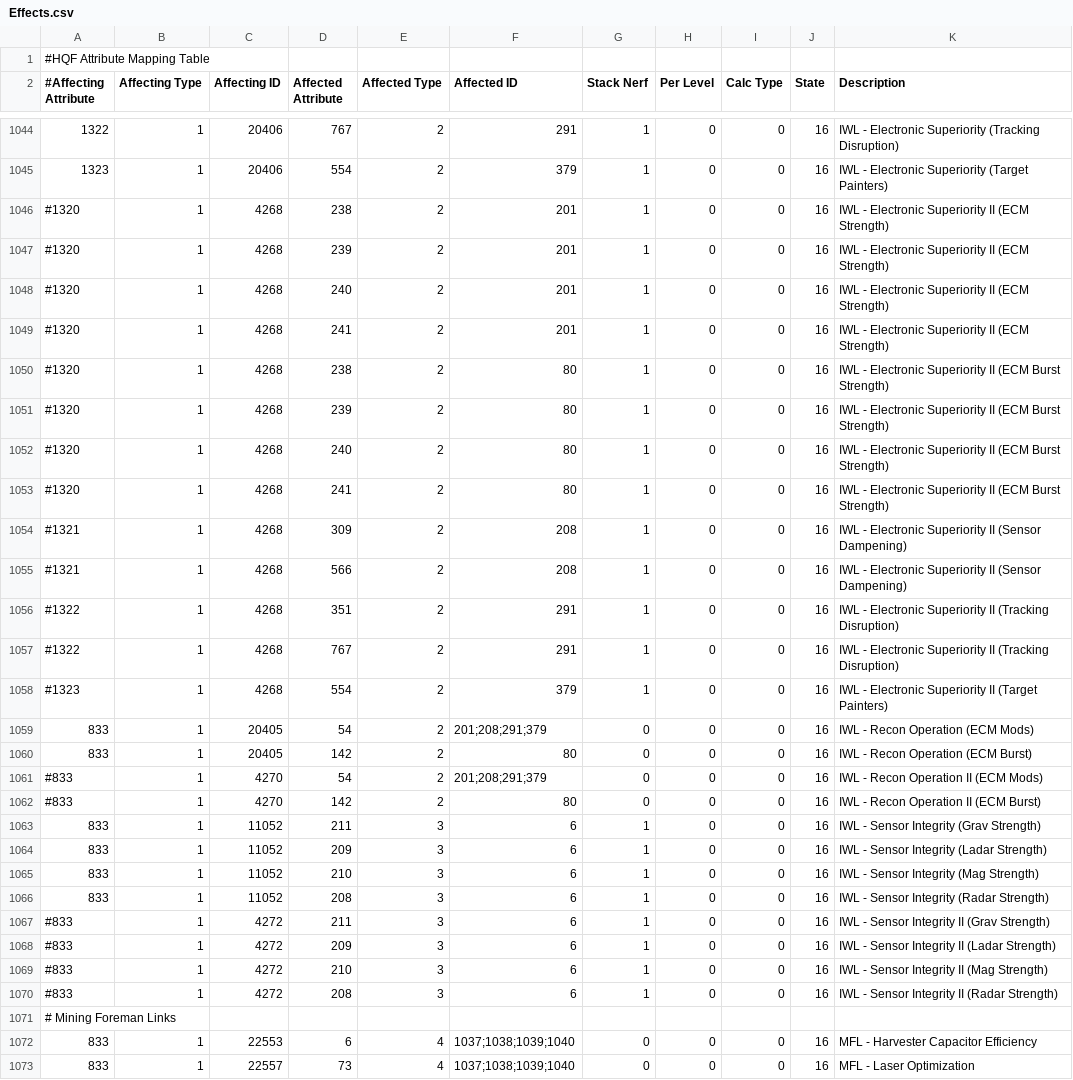
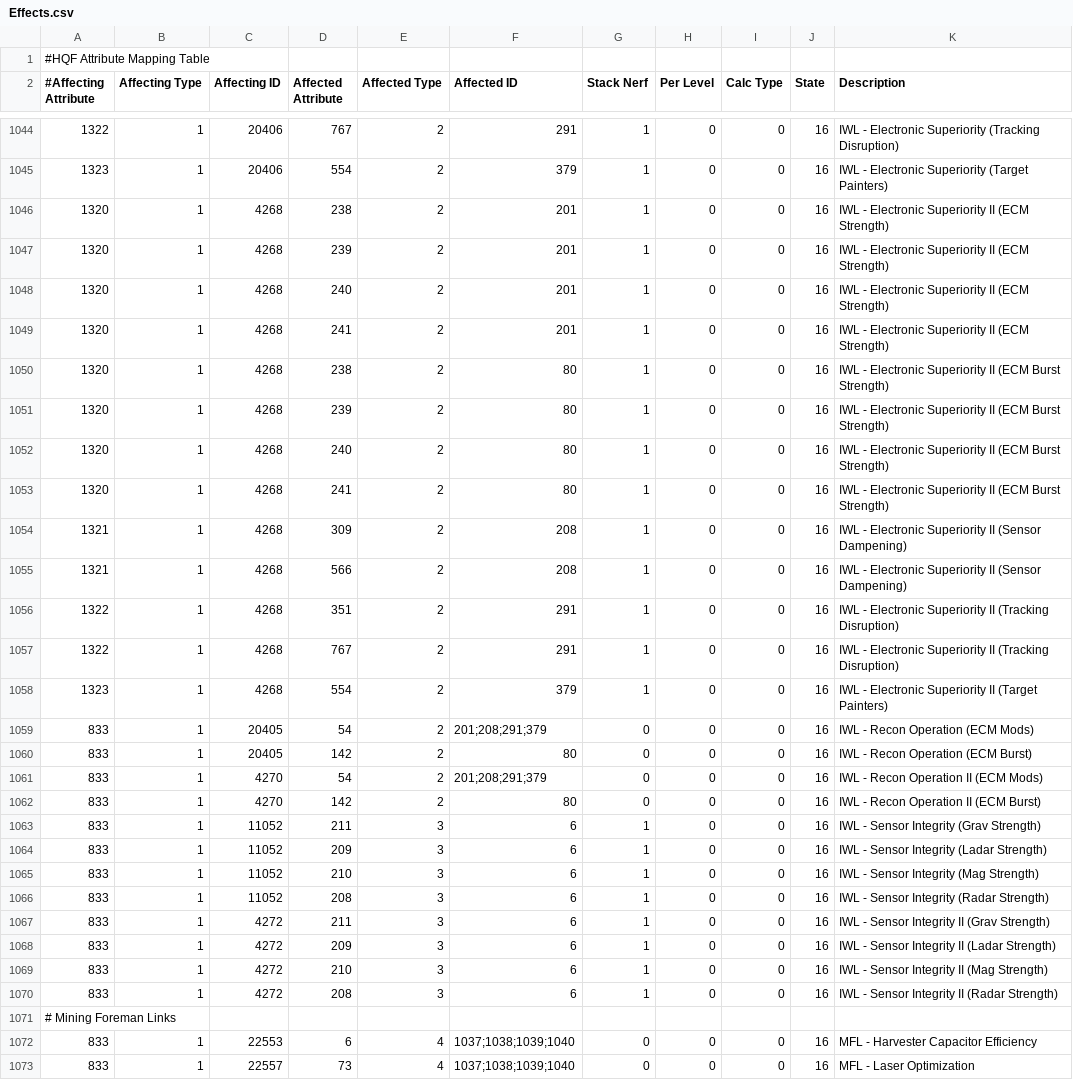
Before and after one commit to kmainyu/EveHQ, a CSV file: EveHQ.HQF/Resources/Effects.csv, drawn as a sheet; only a part is shown, gaps mark what is left out; the diff covers the shown part only.

Commit message:
HQF: Enable T2 ganglinks

```diff
--- a/EveHQ.HQF/Resources/Effects.csv
+++ b/EveHQ.HQF/Resources/Effects.csv
@@ -1045,19 +1045,19 @@
 1323,1,20406,554,2,379,1,0,0,16,IWL - Electronic Superiority (Target Painters)
-#1320,1,4268,238,2,201,1,0,0,16,IWL - Electronic Superiority II (ECM Strength)
-#1320,1,4268,239,2,201,1,0,0,16,IWL - Electronic Superiority II (ECM Strength)
-#1320,1,4268,240,2,201,1,0,0,16,IWL - Electronic Superiority II (ECM Strength)
-#1320,1,4268,241,2,201,1,0,0,16,IWL - Electronic Superiority II (ECM Strength)
-#1320,1,4268,238,2,80,1,0,0,16,IWL - Electronic Superiority II (ECM Burst Strength)
-#1320,1,4268,239,2,80,1,0,0,16,IWL - Electronic Superiority II (ECM Burst Strength)
-#1320,1,4268,240,2,80,1,0,0,16,IWL - Electronic Superiority II (ECM Burst Strength)
-#1320,1,4268,241,2,80,1,0,0,16,IWL - Electronic Superiority II (ECM Burst Strength)
-#1321,1,4268,309,2,208,1,0,0,16,IWL - Electronic Superiority II (Sensor Dampening)
-#1321,1,4268,566,2,208,1,0,0,16,IWL - Electronic Superiority II (Sensor Dampening)
-#1322,1,4268,351,2,291,1,0,0,16,IWL - Electronic Superiority II (Tracking Disruption)
-#1322,1,4268,767,2,291,1,0,0,16,IWL - Electronic Superiority II (Tracking Disruption)
-#1323,1,4268,554,2,379,1,0,0,16,IWL - Electronic Superiority II (Target Painters)
+1320,1,4268,238,2,201,1,0,0,16,IWL - Electronic Superiority II (ECM Strength)
+1320,1,4268,239,2,201,1,0,0,16,IWL - Electronic Superiority II (ECM Strength)
+1320,1,4268,240,2,201,1,0,0,16,IWL - Electronic Superiority II (ECM Strength)
+1320,1,4268,241,2,201,1,0,0,16,IWL - Electronic Superiority II (ECM Strength)
+1320,1,4268,238,2,80,1,0,0,16,IWL - Electronic Superiority II (ECM Burst Strength)
+1320,1,4268,239,2,80,1,0,0,16,IWL - Electronic Superiority II (ECM Burst Strength)
+1320,1,4268,240,2,80,1,0,0,16,IWL - Electronic Superiority II (ECM Burst Strength)
+1320,1,4268,241,2,80,1,0,0,16,IWL - Electronic Superiority II (ECM Burst Strength)
+1321,1,4268,309,2,208,1,0,0,16,IWL - Electronic Superiority II (Sensor Dampening)
+1321,1,4268,566,2,208,1,0,0,16,IWL - Electronic Superiority II (Sensor Dampening)
+1322,1,4268,351,2,291,1,0,0,16,IWL - Electronic Superiority II (Tracking Disruption)
+1322,1,4268,767,2,291,1,0,0,16,IWL - Electronic Superiority II (Tracking Disruption)
+1323,1,4268,554,2,379,1,0,0,16,IWL - Electronic Superiority II (Target Painters)
 833,1,20405,54,2,201;208;291;379,0,0,0,16,IWL - Recon Operation (ECM Mods)
 833,1,20405,142,2,80,0,0,0,16,IWL - Recon Operation (ECM Burst)
-#833,1,4270,54,2,201;208;291;379,0,0,0,16,IWL - Recon Operation II (ECM Mods)
-#833,1,4270,142,2,80,0,0,0,16,IWL - Recon Operation II (ECM Burst)
+833,1,4270,54,2,201;208;291;379,0,0,0,16,IWL - Recon Operation II (ECM Mods)
+833,1,4270,142,2,80,0,0,0,16,IWL - Recon Operation II (ECM Burst)
 833,1,11052,211,3,6,1,0,0,16,IWL - Sensor Integrity (Grav Strength)
@@ -1066,6 +1066,6 @@
 833,1,11052,208,3,6,1,0,0,16,IWL - Sensor Integrity (Radar Strength)
-#833,1,4272,211,3,6,1,0,0,16,IWL - Sensor Integrity II (Grav Strength)
-#833,1,4272,209,3,6,1,0,0,16,IWL - Sensor Integrity II (Ladar Strength)
-#833,1,4272,210,3,6,1,0,0,16,IWL - Sensor Integrity II (Mag Strength)
-#833,1,4272,208,3,6,1,0,0,16,IWL - Sensor Integrity II (Radar Strength)
+833,1,4272,211,3,6,1,0,0,16,IWL - Sensor Integrity II (Grav Strength)
+833,1,4272,209,3,6,1,0,0,16,IWL - Sensor Integrity II (Ladar Strength)
+833,1,4272,210,3,6,1,0,0,16,IWL - Sensor Integrity II (Mag Strength)
+833,1,4272,208,3,6,1,0,0,16,IWL - Sensor Integrity II (Radar Strength)
 # Mining Foreman Links,,,,,,,,,,
```
Also changed, not shown: 22 edited cells elsewhere in this file.
